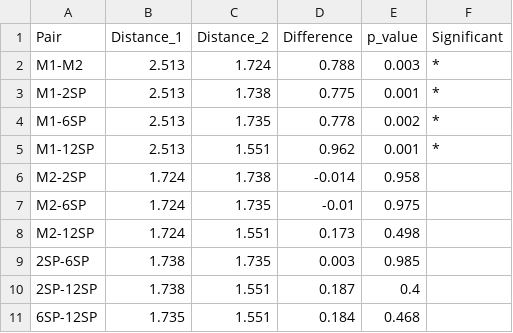
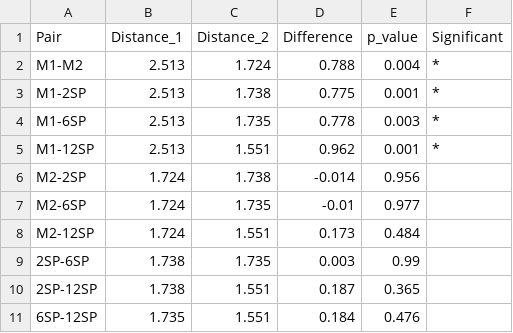
Before and after one commit to lwerden/Funcional-diversity-restoration-experiment, a CSV file: supp_betadisper_pairwise.csv, drawn as a sheet.

Commit message:
Update betadisper pairwise CSV from latest 7-metric run

```diff
--- a/supp_betadisper_pairwise.csv
+++ b/supp_betadisper_pairwise.csv
@@ -1,11 +1,11 @@
 "Pair","Distance_1","Distance_2","Difference","p_value","Significant"
-"M1-M2",2.513,1.724,0.788,0.003,"*"
+"M1-M2",2.513,1.724,0.788,0.004,"*"
 "M1-2SP",2.513,1.738,0.775,0.001,"*"
-"M1-6SP",2.513,1.735,0.778,0.002,"*"
+"M1-6SP",2.513,1.735,0.778,0.003,"*"
 "M1-12SP",2.513,1.551,0.962,0.001,"*"
-"M2-2SP",1.724,1.738,-0.014,0.958,""
-"M2-6SP",1.724,1.735,-0.01,0.975,""
-"M2-12SP",1.724,1.551,0.173,0.498,""
-"2SP-6SP",1.738,1.735,0.003,0.985,""
-"2SP-12SP",1.738,1.551,0.187,0.4,""
-"6SP-12SP",1.735,1.551,0.184,0.468,""
+"M2-2SP",1.724,1.738,-0.014,0.956,""
+"M2-6SP",1.724,1.735,-0.01,0.977,""
+"M2-12SP",1.724,1.551,0.173,0.484,""
+"2SP-6SP",1.738,1.735,0.003,0.99,""
+"2SP-12SP",1.738,1.551,0.187,0.365,""
+"6SP-12SP",1.735,1.551,0.184,0.476,""
```
